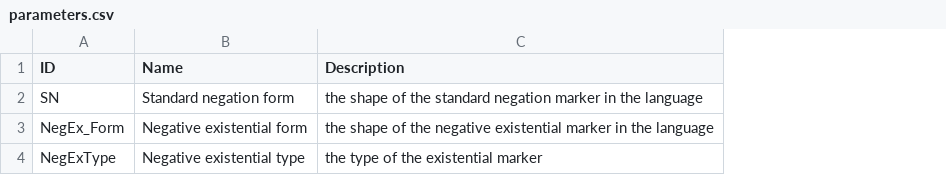
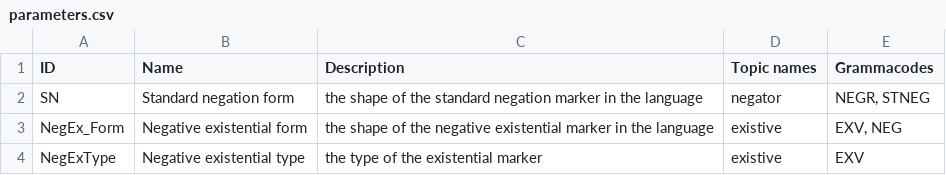
Before and after one commit to cldf-datasets/veselinovanegex, a CSV file: etc/parameters.csv, drawn as a sheet; the diff names each change by its address in the sheet, - before the commit and + after, or states it on an @@ line.

```diff
--- a/etc/parameters.csv
+++ b/etc/parameters.csv
+column D (Topic names), rows 2-4: negator | existive | existive
+column E (Grammacodes), rows 2-4: NEGR, STNEG | EXV, NEG | EXV
```
Also changed, not shown: 1 other file.
